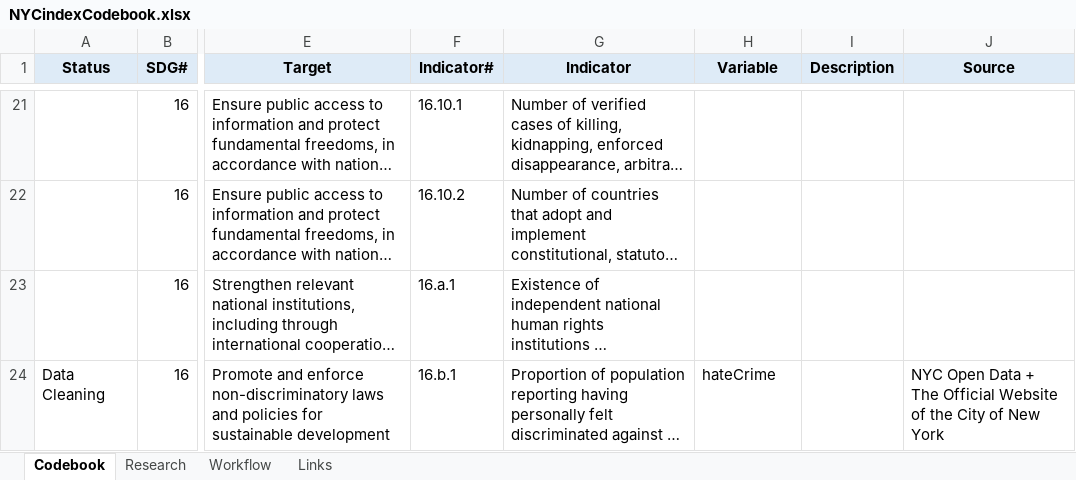
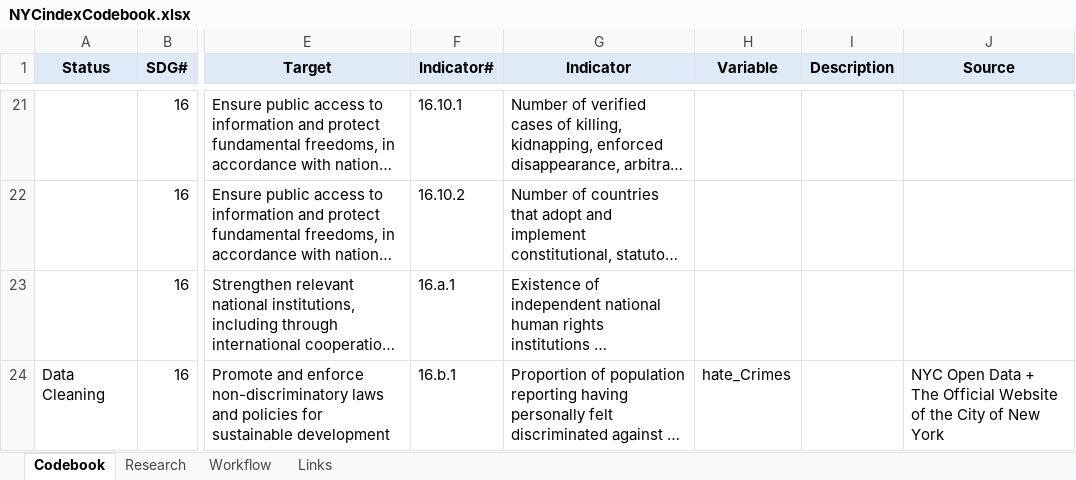
Before and after one commit to PolinaPolskaia/NYCindex, an Excel workbook: NYCindexCodebook.xlsx, sheet Codebook, drawn as a sheet; only a part is shown, gaps mark what is left out; long unchanged cells end in …; values as stored, in another font and other column widths than the file's, no borders; the diff names each change by its address in the sheet, - before the commit and + after, or states it on an @@ line.

Commit message:
Update NYCindexCodebook.xlsx

```diff
--- a/NYCindexCodebook.xlsx (sheet Codebook)
+++ b/NYCindexCodebook.xlsx (sheet Codebook)
-H24 (Variable): hateCrime
+H24 (Variable): hate_Crimes
```
